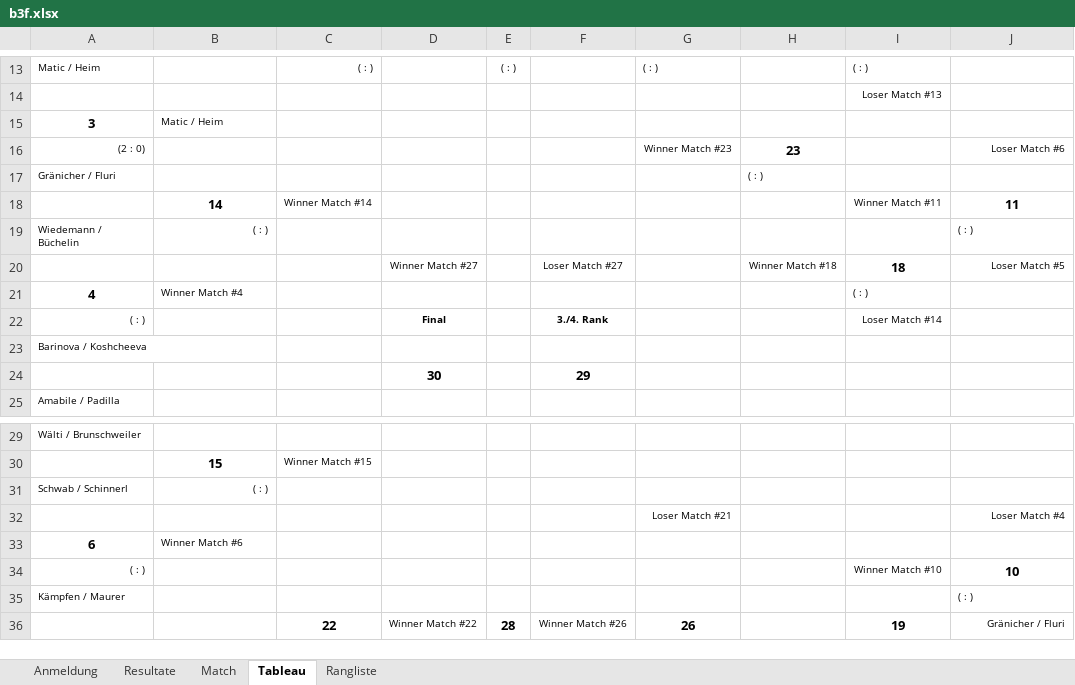
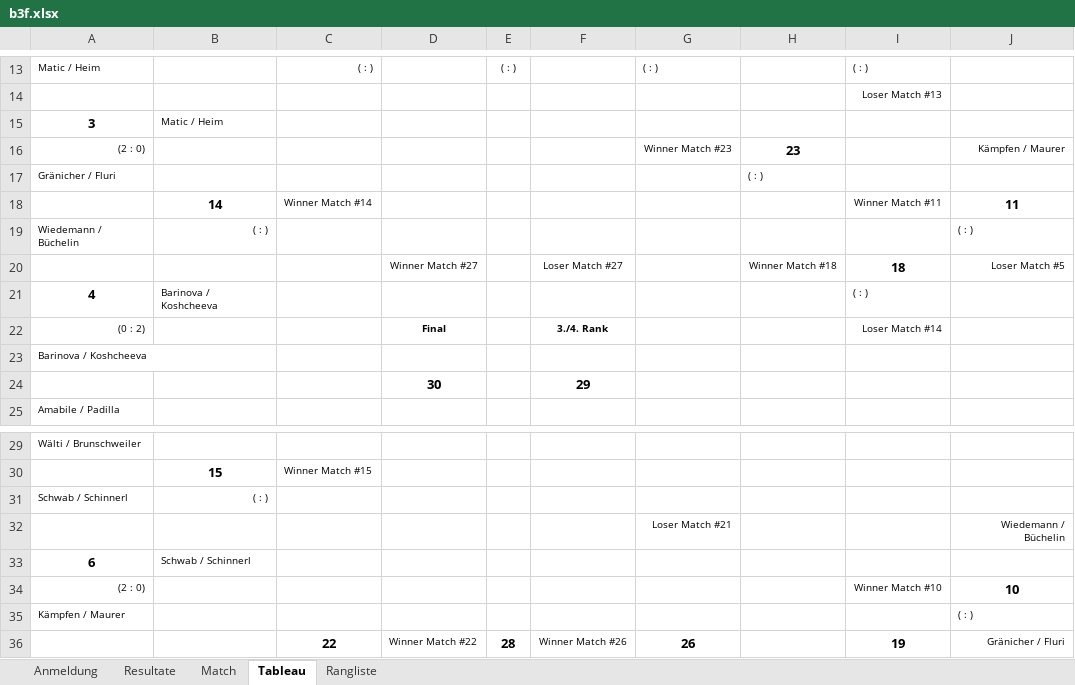
Before and after one commit to Lucanepa/beach_tournament, an Excel workbook: b3f.xlsx, sheet Tableau, drawn as a sheet; only a part is shown, gaps mark what is left out; values as stored, in another font and other column widths than the file's, no borders; charts and pictures not drawn; the diff names each change by its address in the sheet, - before the commit and + after, or states it on an @@ line.

```diff
--- a/b3f.xlsx (sheet Tableau)
+++ b/b3f.xlsx (sheet Tableau)
-J16: Loser Match #6
+J16: Kämpfen / Maurer
-B21: Winner Match #4
+B21: Barinova / Koshcheeva
-A22: ( : )
+A22: (0 : 2)
-J32: Loser Match #4
+J32: Wiedemann / Büchelin
-B33: Winner Match #6
+B33: Schwab / Schinnerl
-A34: ( : )
+A34: (2 : 0)
```
Also changed, not shown: sheet Match, sheet Resultate, b2m.xlsx.
